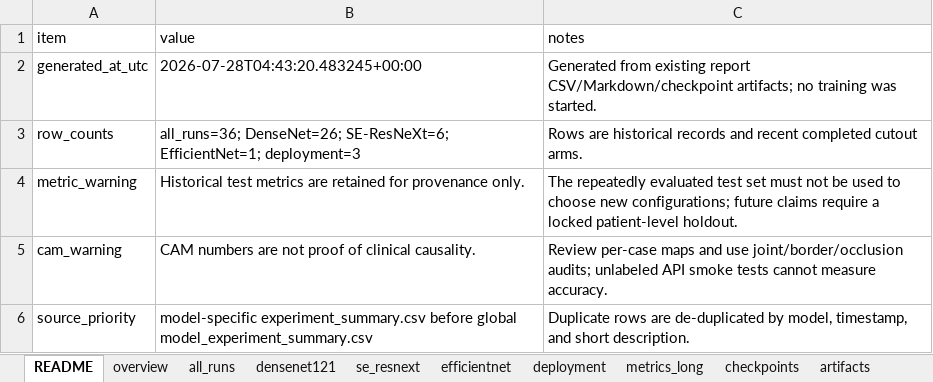
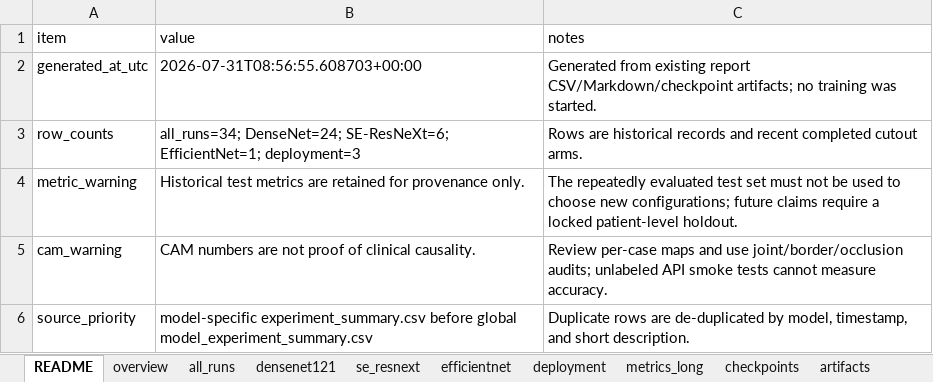
Before and after one commit to mkai-xlab/mkaix.healthsynml, an Excel workbook: docs/report/all_experiments.xlsx, sheet README, drawn as a sheet; values as stored, in another font and other column widths than the file's, no borders; the diff names each change by its address in the sheet, - before the commit and + after, or states it on an @@ line.

```diff
--- a/docs/report/all_experiments.xlsx (sheet README)
+++ b/docs/report/all_experiments.xlsx (sheet README)
-B2 (value): 2026-07-28T04:43:20.483245+00:00
+B2 (value): 2026-07-31T08:56:55.608703+00:00
-B3 (value): all_runs=36; DenseNet=26; SE-ResNeXt=6; EfficientNet=1;…
+B3 (value): all_runs=34; DenseNet=24; SE-ResNeXt=6; EfficientNet=1;…
```
Also changed, not shown: sheet densenet121, sheet metrics_long, sheet overview, sheet all_runs, sheet artifacts, 28 other files.
